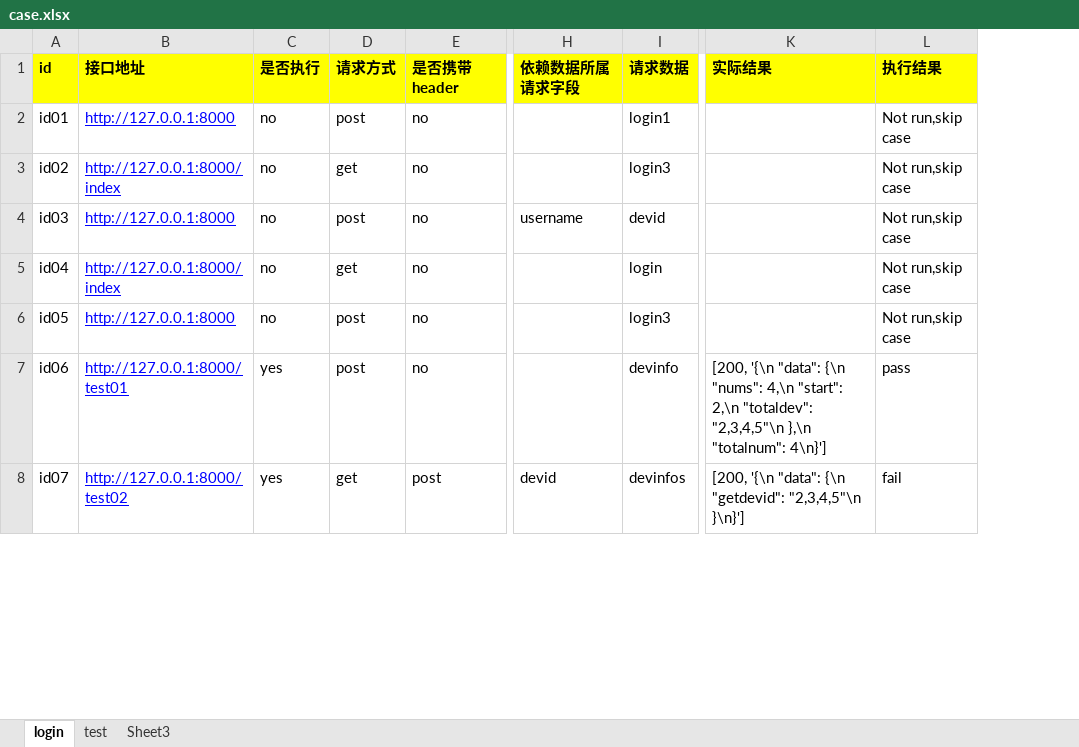
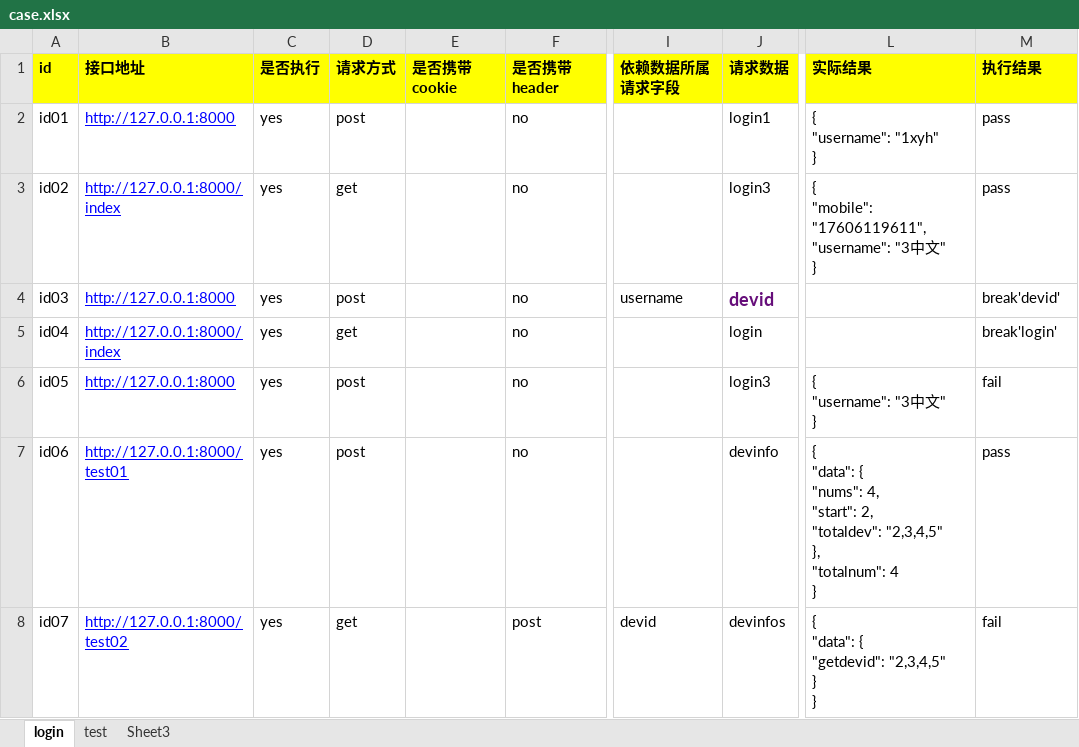
Before and after one commit to xuyinhao/apitest2020, an Excel workbook: data/case.xlsx, sheet login, drawn as a sheet; only a part is shown, gaps mark what is left out; values as stored, in another font and other column widths than the file's, no borders; addresses are those after the commit; ↵ is a line break in a cell; the diff covers the shown part only; the diff names each change by its address in the sheet, - before the commit and + after, or states it on an @@ line.

```diff
--- a/data/case.xlsx (sheet login)
+++ b/data/case.xlsx (sheet login)
+column E (是否携带cookie), empty
-C2:C6 (是否执行): no
+C2:C6 (是否执行): yes
-L2 (实际结果): (empty)
+L2 (实际结果): { ↵ "username": "1xyh" ↵ }
-M2:M3 (执行结果): Not run,skip case
+M2:M3 (执行结果): pass
-L3 (实际结果): (empty)
+L3 (实际结果): { ↵ "mobile": "17606119611", ↵ "username": "3中文" ↵ }
@@ J4 bold: off → on, text colour: black → #660E7A, text size: larger @@
-M4 (执行结果): Not run,skip case
+M4 (执行结果): break'devid'
-M5 (执行结果): Not run,skip case
+M5 (执行结果): break'login'
-L6 (实际结果): (empty)
+L6 (实际结果): { ↵ "username": "3中文" ↵ }
-M6 (执行结果): Not run,skip case
+M6 (执行结果): fail
-L7 (实际结果): [200, '{\n "data": {\n "nums": 4,\n "start": 2,\n "totaldev": "2,3,4,5"\n },\n "totalnum": 4\n}']
+L7 (实际结果): { ↵ "data": { ↵ "nums": 4, ↵ "start": 2, ↵ "totaldev": "2,3,4,5" ↵ }, ↵ "totalnum": 4 ↵ }
-L8 (实际结果): [200, '{\n "data": {\n "getdevid": "2,3,4,5"\n }\n}']
+L8 (实际结果): { ↵ "data": { ↵ "getdevid": "2,3,4,5" ↵ } ↵ }
```
Also changed, not shown: 5 added rows and 2 edited cells elsewhere in this sheet, 8 other files.
